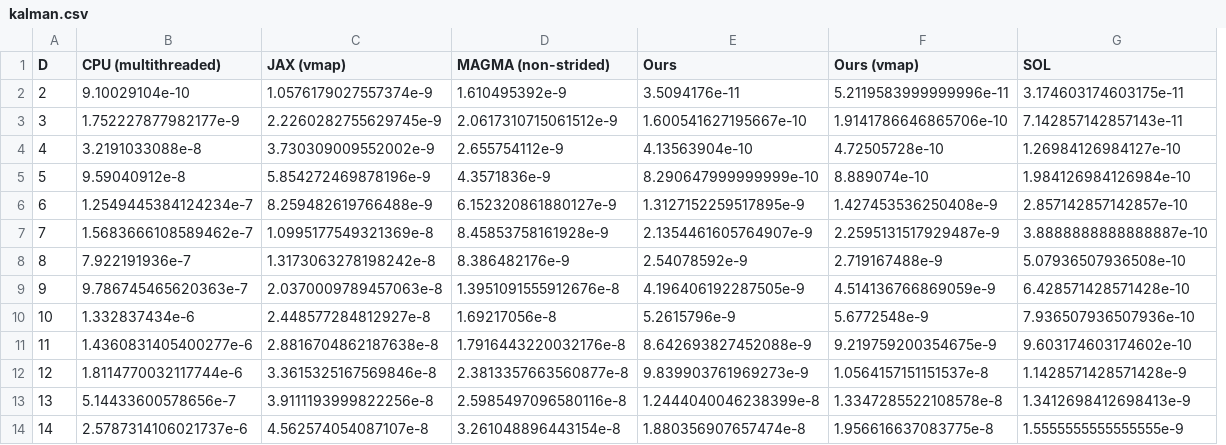
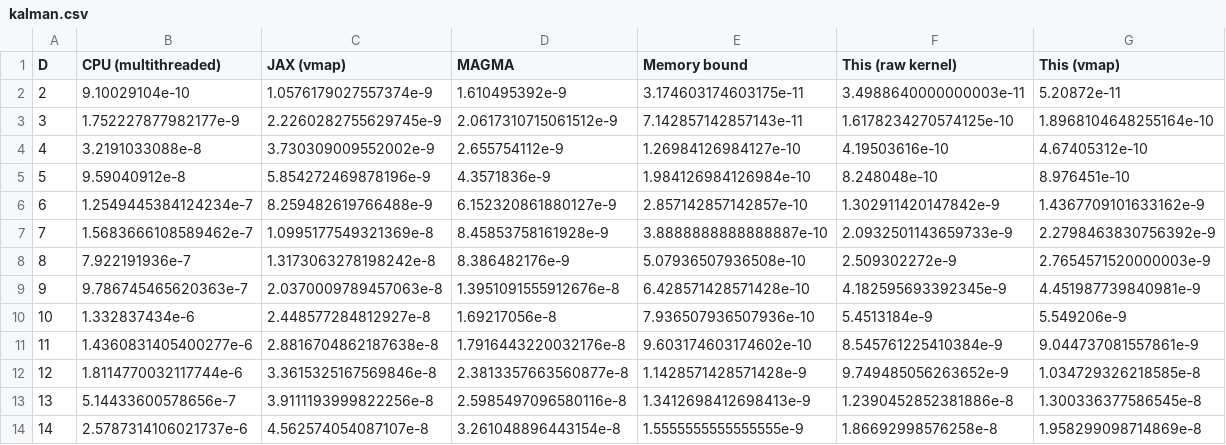
Before and after one commit to THargreaves/BatchedKernels.jl, a CSV file: benchmarking/tables/kalman.csv, drawn as a sheet; removed rows and columns are numbered as before the commit, all else as after; the diff names each change by its address in the sheet, - before the commit and + after, or states it on an @@ line.

Commit message:
Added vmap functionality for non square matrices

```diff
--- a/benchmarking/tables/kalman.csv
+++ b/benchmarking/tables/kalman.csv
-column E (Ours), rows 2-14: 3.5094176e-11 | 1.600541627195667e-10 | 4.13563904e-10 | 8.290647999999999e-10 | 1.3127152259517895e-9 | 2.1354461605764907e-9 | 2.54078592e-9 | 4.196406192287505e-9 | 5.2615796e-9 | 8.642693827452088e-9 | 9.839903761969273e-9 | 1.2444040046238399e-8 | 1.880356907657474e-8
-column F (Ours (vmap)), rows 2-14: 5.2119583999999996e-11 | 1.9141786646865706e-10 | 4.72505728e-10 | 8.889074e-10 | 1.427453536250408e-9 | 2.2595131517929487e-9 | 2.719167488e-9 | 4.514136766869059e-9 | 5.6772548e-9 | 9.219759200354675e-9 | 1.0564157151151537e-8 | 1.3347285522108578e-8 | 1.956616637083775e-8
+column F (This (raw kernel)), rows 2-14: 3.4988640000000003e-11 | 1.6178234270574125e-10 | 4.19503616e-10 | 8.248048e-10 | 1.302911420147842e-9 | 2.0932501143659733e-9 | 2.509302272e-9 | 4.182595693392345e-9 | 5.4513184e-9 | 8.545761225410384e-9 | 9.749485056263652e-9 | 1.2390452852381886e-8 | 1.86692998576258e-8
+column G (This (vmap)), rows 2-14: 5.20872e-11 | 1.8968104648255164e-10 | 4.67405312e-10 | 8.976451e-10 | 1.4367709101633162e-9 | 2.2798463830756392e-9 | 2.7654571520000003e-9 | 4.451987739840981e-9 | 5.549206e-9 | 9.044737081557861e-9 | 1.034729326218585e-8 | 1.300336377586545e-8 | 1.958299098714869e-8
-D1: MAGMA (non-strided)
+D1: MAGMA
-E1: SOL
+E1: Memory bound
```
Also changed, not shown: 19 other files.
